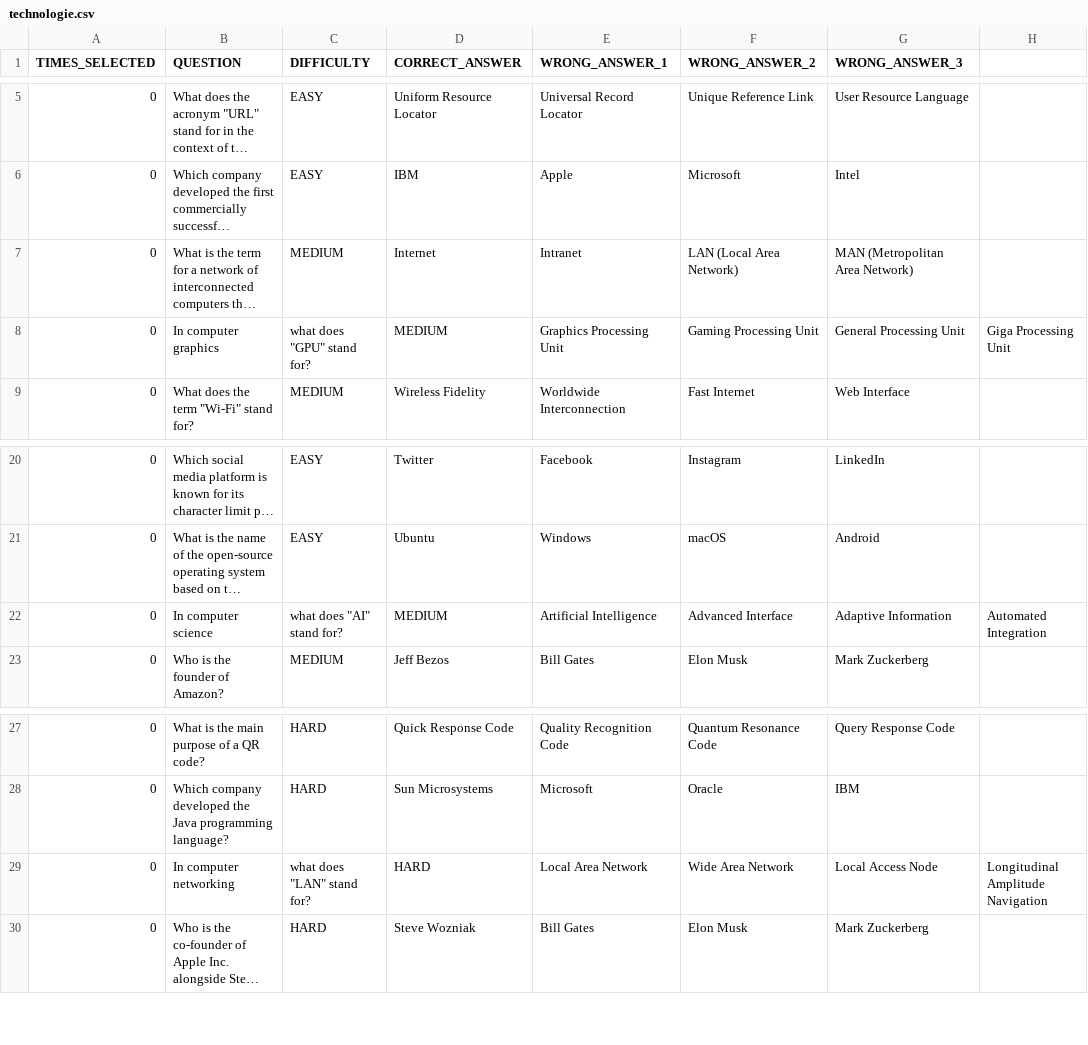
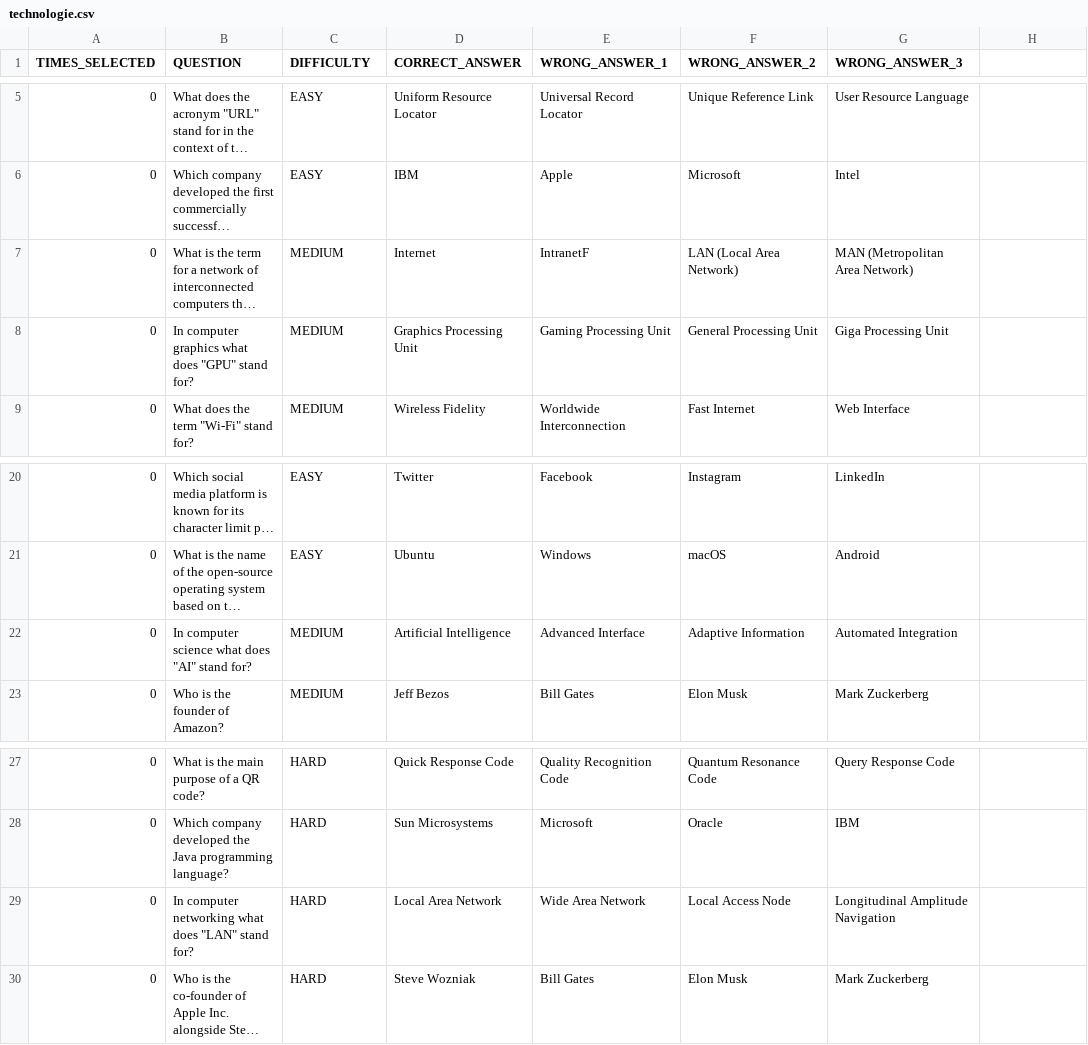
Before and after one commit to mfruehstueck/3rd_W2023-swe_project, a CSV file: src/main/resources/at/onlyquiz/questionnaires/technologie.csv, drawn as a sheet; only a part is shown, gaps mark what is left out; long unchanged cells end in …; removed rows and columns are numbered as before the commit, all else as after; the diff names each change by its address in the sheet, - before the commit and + after, or states it on an @@ line.

```diff
--- a/src/main/resources/at/onlyquiz/questionnaires/technologie.csv
+++ b/src/main/resources/at/onlyquiz/questionnaires/technologie.csv
-E7 (WRONG_ANSWER_1): Intranet
+E7 (WRONG_ANSWER_1): IntranetF
-row 8: 0 | In computer graphics | what does "GPU" stand for? | MEDIUM | Graphics Processing Unit | Gaming Processing Unit | General Processing Unit | Giga Processing Unit
+row 8: 0 | In computer graphics what does "GPU" stand for? | MEDIUM | Graphics Processing Unit | Gaming Processing Unit | General Processing Unit | Giga Processing Unit
-row 22: 0 | In computer science | what does "AI" stand for? | MEDIUM | Artificial Intelligence | Advanced Interface | Adaptive Information | Automated Integration
+row 22: 0 | In computer science what does "AI" stand for? | MEDIUM | Artificial Intelligence | Advanced Interface | Adaptive Information | Automated Integration
-row 29: 0 | In computer networking | what does "LAN" stand for? | HARD | Local Area Network | Wide Area Network | Local Access Node | Longitudinal Amplitude Navigation
+row 29: 0 | In computer networking what does "LAN" stand for? | HARD | Local Area Network | Wide Area Network | Local Access Node | Longitudinal Amplitude Navigation
```
Also changed, not shown: src/main/resources/at/onlyquiz/questionnaires/celebreties.csv, src/main/resources/at/onlyquiz/questionnaires/music.csv, 2 other files.
